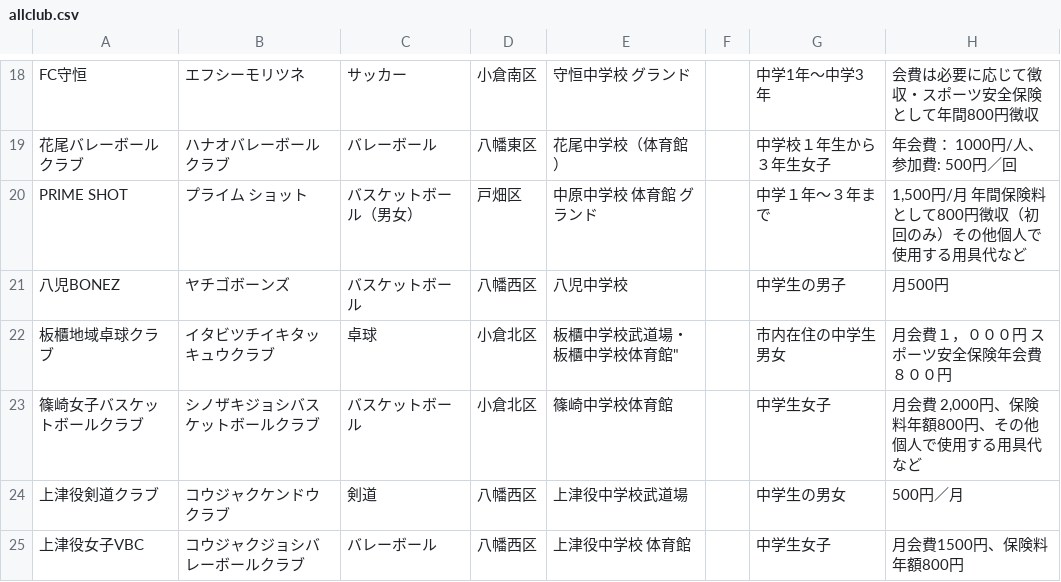
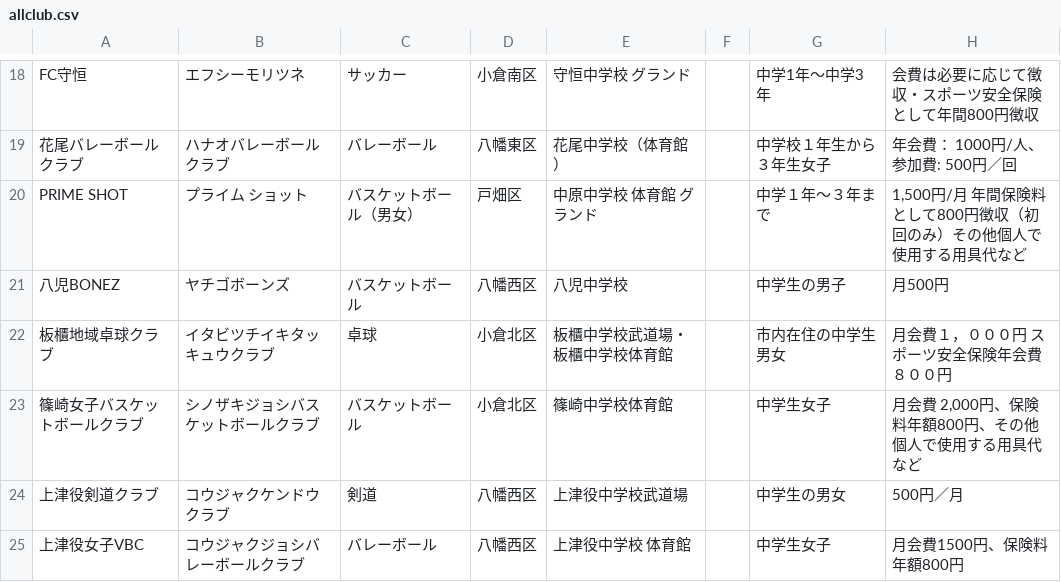
Before and after one commit to ryosuke1105/test.community, a CSV file: allclub.csv, drawn as a sheet; only a part is shown, gaps mark what is left out; the diff names each change by its address in the sheet, - before the commit and + after, or states it on an @@ line.

Commit message:
Update allclub.csv

```diff
--- a/allclub.csv
+++ b/allclub.csv
-E22: 板櫃中学校武道場・板櫃中学校体育館"
+E22: 板櫃中学校武道場・板櫃中学校体育館
```
